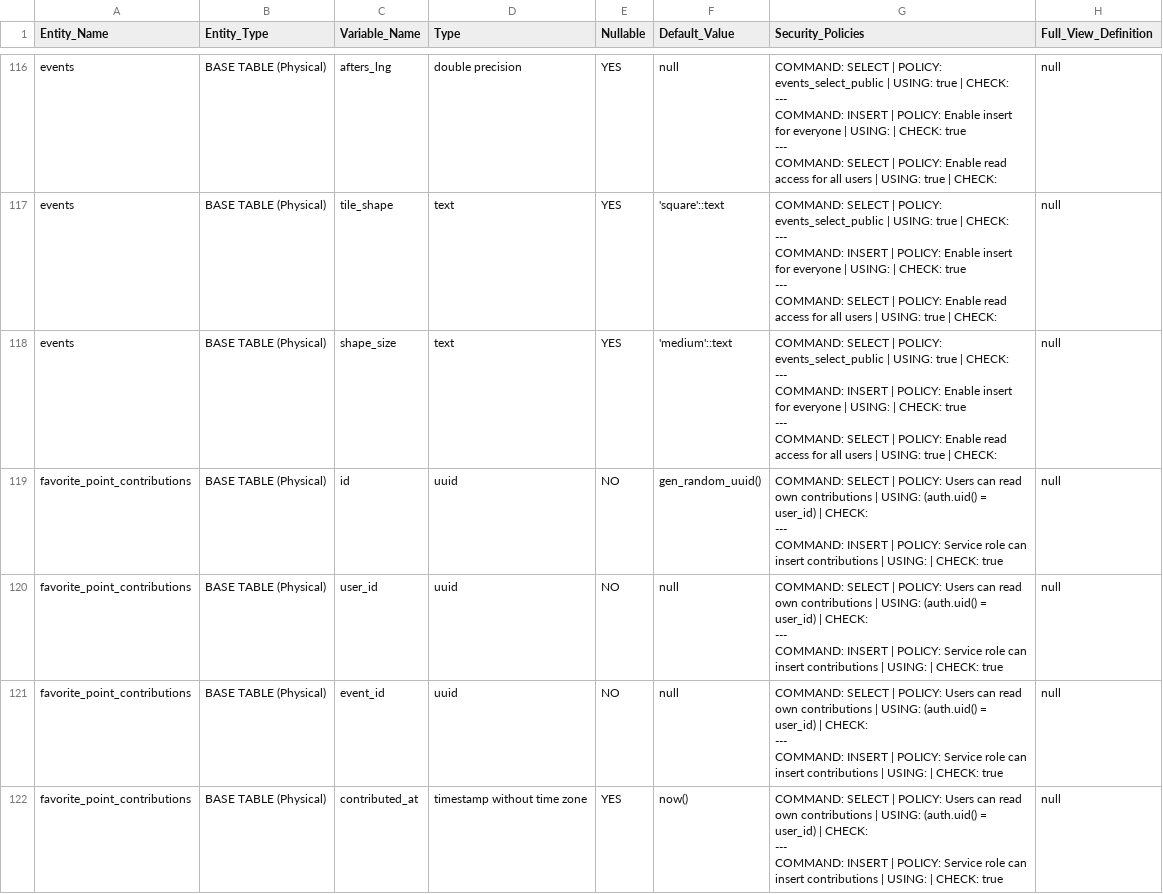
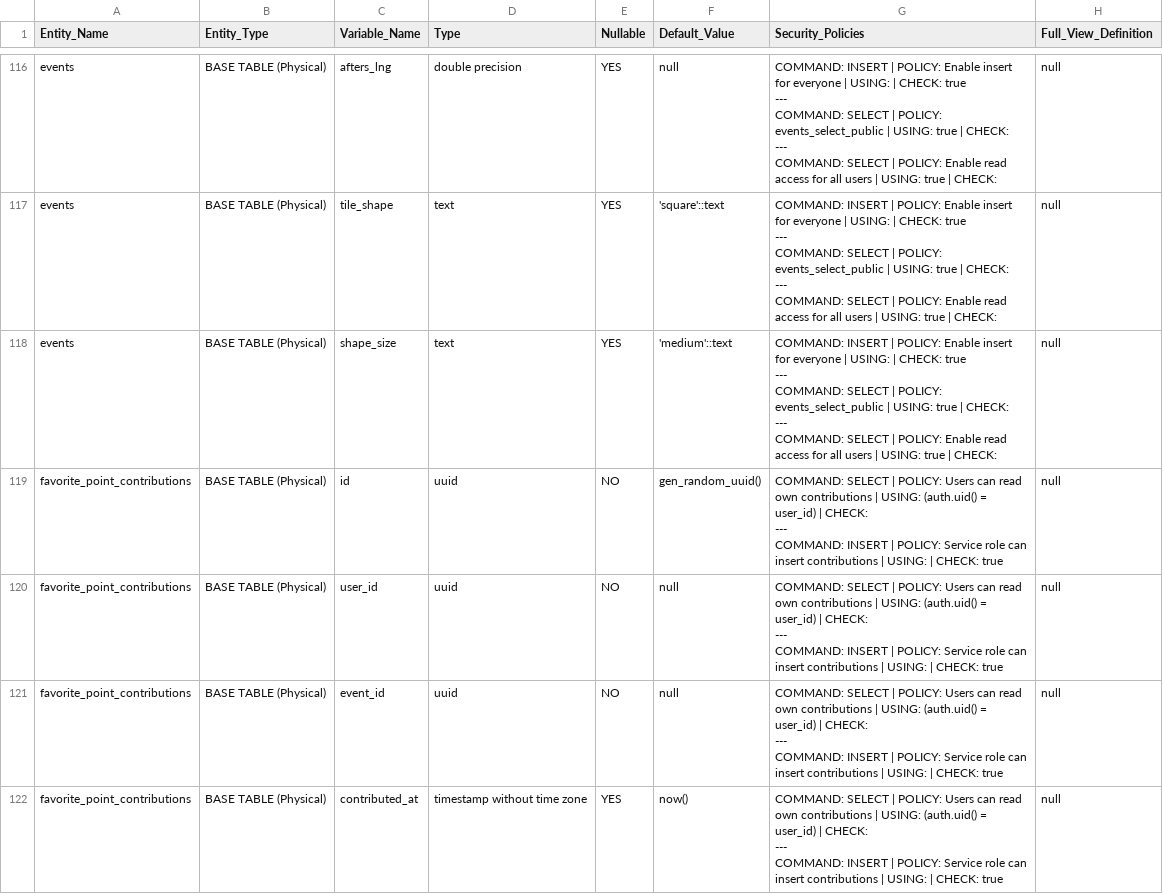
Before and after one commit to LaPuffCore/LaPuffOnline, a CSV file: public/data/Supabase Snippet Schema Columns and Row-Level Policies Report (14).csv (was public/data/Supabase Snippet Schema Columns and Row-Level Policies Report (11).csv), drawn as a sheet; only a part is shown, gaps mark what is left out; ↵ is a line break in a cell; the diff covers the shown part only; the diff names each change by its address in the sheet, - before the commit and + after, or states it on an @@ line.

```diff
--- a/public/data/Supabase Snippet Schema Columns and Row-Level Policies Report (11).csv
+++ b/public/data/Supabase Snippet Schema Columns and Row-Level Policies Report (14).csv
-G116:G118 (Security_Policies): COMMAND: SELECT | POLICY: events_select_public | USING: true | CHECK: ↵ --- ↵ COMMAND: INSERT | POLICY: Enable insert for everyone | USING: | CHECK: true ↵ --- ↵ COMMAND:…
+G116:G118 (Security_Policies): COMMAND: INSERT | POLICY: Enable insert for everyone | USING: | CHECK: true ↵ --- ↵ COMMAND: SELECT | POLICY: events_select_public | USING: true | CHECK: ↵ --- ↵ COMMAND:…
```
Also changed, not shown: 63 edited cells elsewhere in this file, 3 other files.
